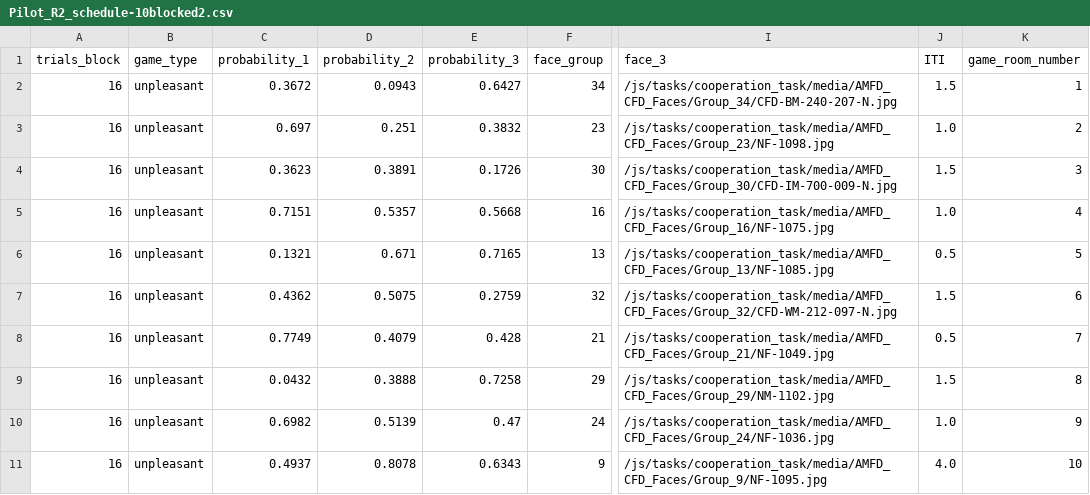
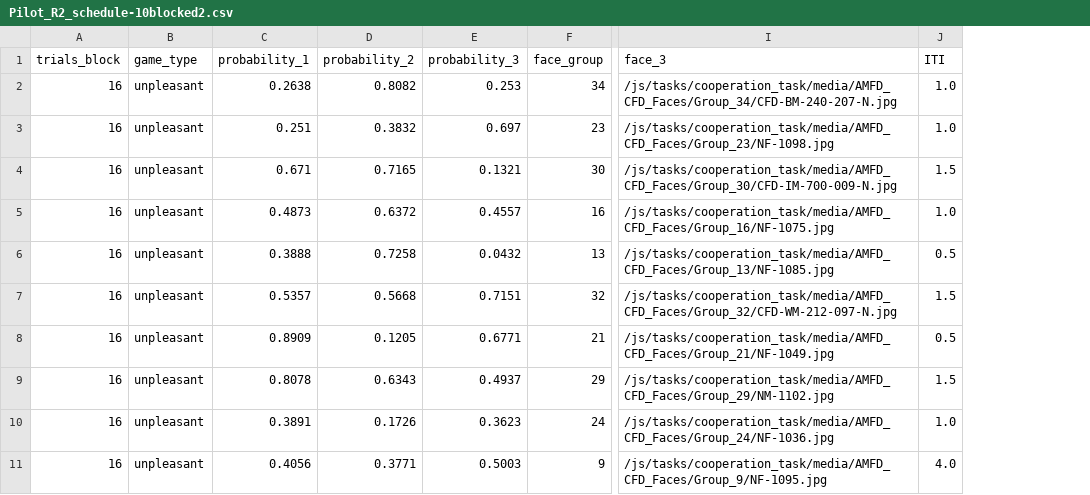
Before and after one commit to laureate-institute-for-brain-research/StimToolOnline, a CSV file: public/js/tasks/cooperation_task/Pilot_R2_schedule-10blocked2.csv, drawn as a sheet; only a part is shown, gaps mark what is left out; the diff names each change by its address in the sheet, - before the commit and + after, or states it on an @@ line.

```diff
--- a/public/js/tasks/cooperation_task/Pilot_R2_schedule-10blocked2.csv
+++ b/public/js/tasks/cooperation_task/Pilot_R2_schedule-10blocked2.csv
-column K (game_room_number), rows 2-11: 1 | 2 | 3 | 4 | 5 | 6 | 7 | 8 | 9 | 10
-C2 (probability_1): 0.3672
+C2 (probability_1): 0.2638
-D2 (probability_2): 0.0943
+D2 (probability_2): 0.8082
-E2 (probability_3): 0.6427
+E2 (probability_3): 0.253
-J2 (ITI): 1.5
+J2 (ITI): 1.0
-C3 (probability_1): 0.697
+C3 (probability_1): 0.251
-D3 (probability_2): 0.251
+D3 (probability_2): 0.3832
-E3 (probability_3): 0.3832
+E3 (probability_3): 0.697
-C4 (probability_1): 0.3623
+C4 (probability_1): 0.671
-D4 (probability_2): 0.3891
+D4 (probability_2): 0.7165
-E4 (probability_3): 0.1726
+E4 (probability_3): 0.1321
-C5 (probability_1): 0.7151
+C5 (probability_1): 0.4873
-D5 (probability_2): 0.5357
+D5 (probability_2): 0.6372
-E5 (probability_3): 0.5668
+E5 (probability_3): 0.4557
-C6 (probability_1): 0.1321
+C6 (probability_1): 0.3888
-D6 (probability_2): 0.671
+D6 (probability_2): 0.7258
-E6 (probability_3): 0.7165
+E6 (probability_3): 0.0432
-C7 (probability_1): 0.4362
+C7 (probability_1): 0.5357
-D7 (probability_2): 0.5075
+D7 (probability_2): 0.5668
-E7 (probability_3): 0.2759
+E7 (probability_3): 0.7151
-C8 (probability_1): 0.7749
+C8 (probability_1): 0.8909
-D8 (probability_2): 0.4079
+D8 (probability_2): 0.1205
-E8 (probability_3): 0.428
+E8 (probability_3): 0.6771
-C9 (probability_1): 0.0432
+C9 (probability_1): 0.8078
-D9 (probability_2): 0.3888
+D9 (probability_2): 0.6343
-E9 (probability_3): 0.7258
+E9 (probability_3): 0.4937
-C10 (probability_1): 0.6982
+C10 (probability_1): 0.3891
-D10 (probability_2): 0.5139
+D10 (probability_2): 0.1726
-E10 (probability_3): 0.47
+E10 (probability_3): 0.3623
-C11 (probability_1): 0.4937
+C11 (probability_1): 0.4056
-D11 (probability_2): 0.8078
+D11 (probability_2): 0.3771
-E11 (probability_3): 0.6343
+E11 (probability_3): 0.5003
```
Also changed, not shown: public/js/tasks/cooperation_task/Pilot_R1_schedule-10blocked1.csv, public/js/tasks/cooperation_task/Pilot_R1_schedule-10blocked2.csv, 11 other files.
